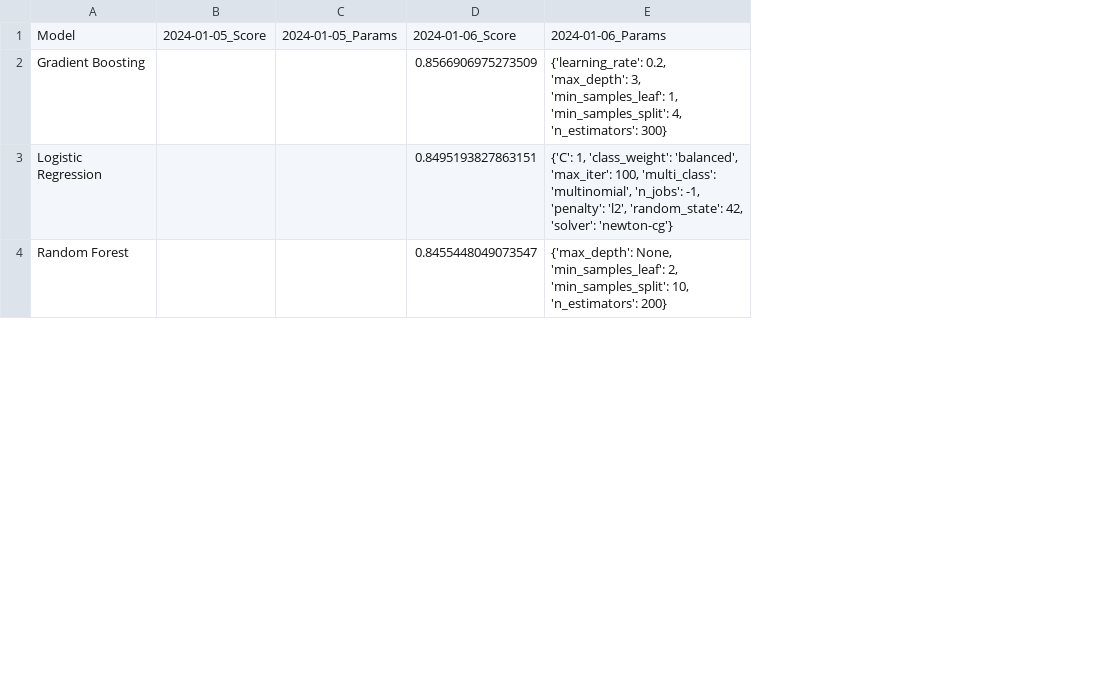
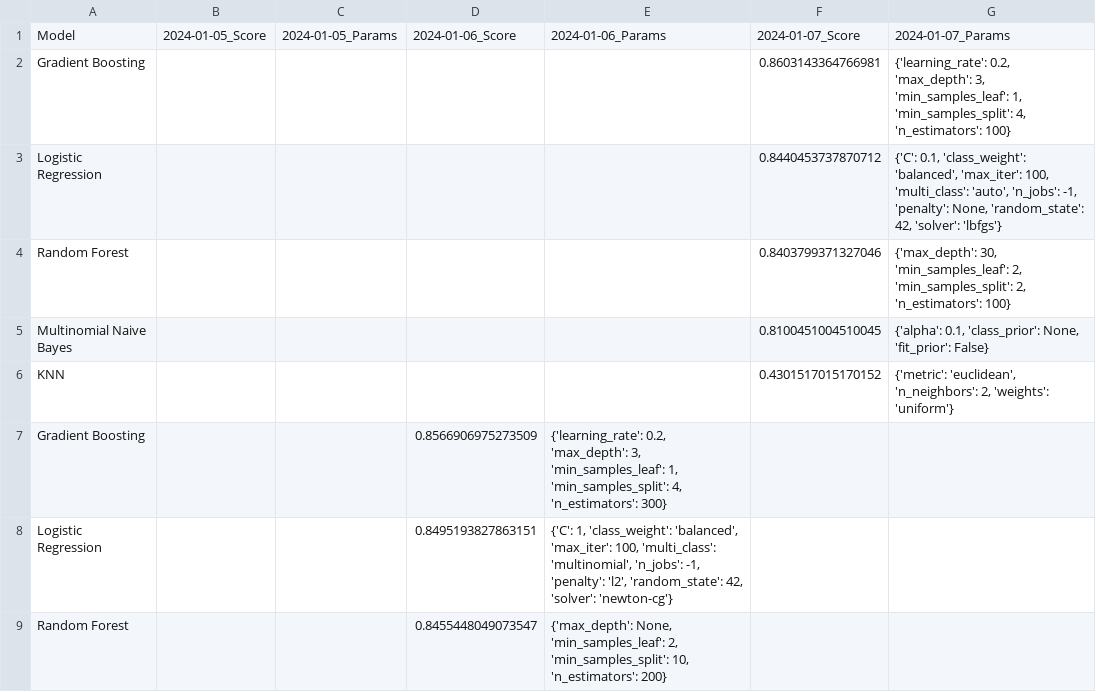
Before and after one commit to KyeraFrancis/NLP_Classification_Sentiment_analysis, a CSV file: 3_ANALYSIS/data/model_performance_history_mentalhealth.csv, drawn as a sheet; only a part is shown; addresses are those after the commit; the diff names each change by its address in the sheet, - before the commit and + after, or states it on an @@ line.

```diff
--- a/3_ANALYSIS/data/model_performance_history_mentalhealth.csv
+++ b/3_ANALYSIS/data/model_performance_history_mentalhealth.csv
+column F, row 1: 2024-01-07_Score
+column G, row 1: 2024-01-07_Params
+row 2: Gradient Boosting |  |  |  |  | 0.8603143364766981 | {'learning_rate': 0.2, 'max_depth': 3, 'min_samples_leaf': 1, 'min_samples_split': 4, 'n_estimators': 100}
+row 3: Logistic Regression |  |  |  |  | 0.8440453737870712 | {'C': 0.1, 'class_weight': 'balanced', 'max_iter': 100, 'multi_class': 'auto', 'n_jobs': -1, 'penalty': None, 'random_state': 42, 'solver': 'lbfgs'}
+row 4: Random Forest |  |  |  |  | 0.8403799371327046 | {'max_depth': 30, 'min_samples_leaf': 2, 'min_samples_split': 2, 'n_estimators': 100}
+row 5: Multinomial Naive Bayes |  |  |  |  | 0.8100451004510045 | {'alpha': 0.1, 'class_prior': None, 'fit_prior': False}
+row 6: KNN |  |  |  |  | 0.4301517015170152 | {'metric': 'euclidean', 'n_neighbors': 2, 'weights': 'uniform'}
```
Also changed, not shown: 3_ANALYSIS/data/model_performance_history_military.csv, 32 other files.
